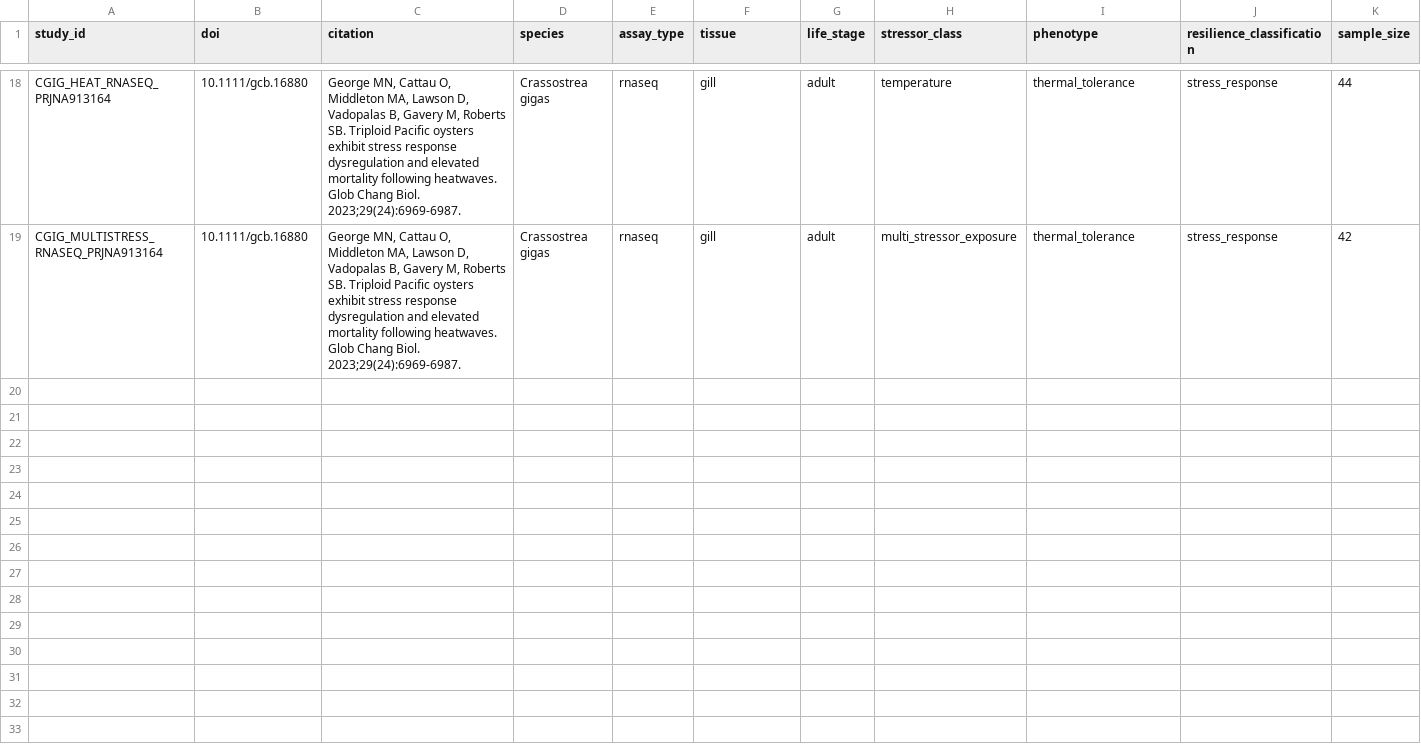
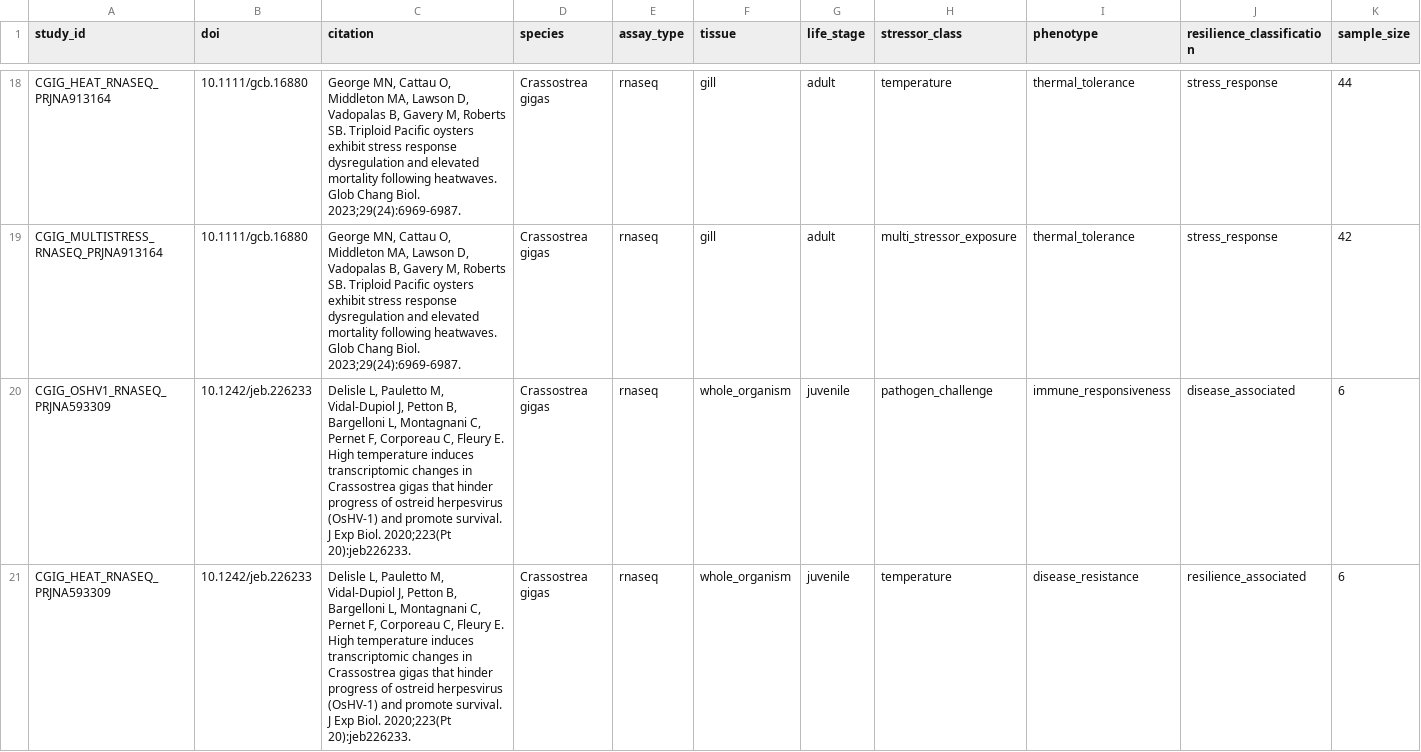
Before and after one commit to sr320/AREE-co, a CSV file: registry/study_registry.csv, drawn as a sheet; only a part is shown, gaps mark what is left out; rows hold the shown columns only; the diff names each change by its address in the sheet, - before the commit and + after, or states it on an @@ line.

```diff
--- a/registry/study_registry.csv
+++ b/registry/study_registry.csv
+row 20: CGIG_OSHV1_RNASEQ_PRJNA593309 | 10.1242/jeb.226233 | Delisle L, Pauletto M, Vidal-Dupiol J, Petton B, Bargelloni L, Montagnani C, Pernet F, Corporeau C, Fleury E. High temperature induces transcriptomic changes in Crassostrea gigas that hinder progress of ostreid herpesvirus (OsHV-1) and promote survival. J Exp Biol. 2020;223(Pt 20):jeb226233. | Crassostrea gigas | rnaseq | whole_organism | juvenile | pathogen_challenge | immune_responsiveness | disease_associated | 6
+row 21: CGIG_HEAT_RNASEQ_PRJNA593309 | 10.1242/jeb.226233 | Delisle L, Pauletto M, Vidal-Dupiol J, Petton B, Bargelloni L, Montagnani C, Pernet F, Corporeau C, Fleury E. High temperature induces transcriptomic changes in Crassostrea gigas that hinder progress of ostreid herpesvirus (OsHV-1) and promote survival. J Exp Biol. 2020;223(Pt 20):jeb226233. | Crassostrea gigas | rnaseq | whole_organism | juvenile | temperature | disease_resistance | resilience_associated | 6
```
Also changed, not shown: 9 other files.
